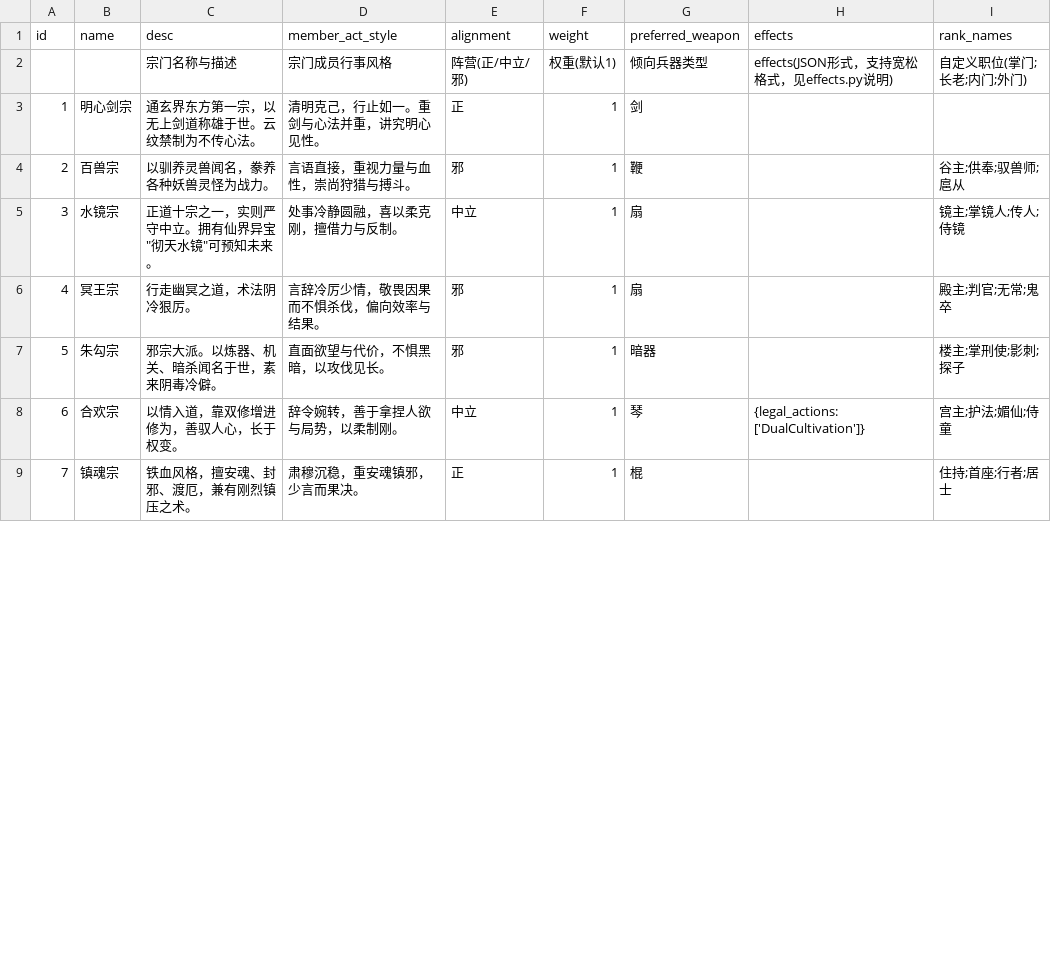
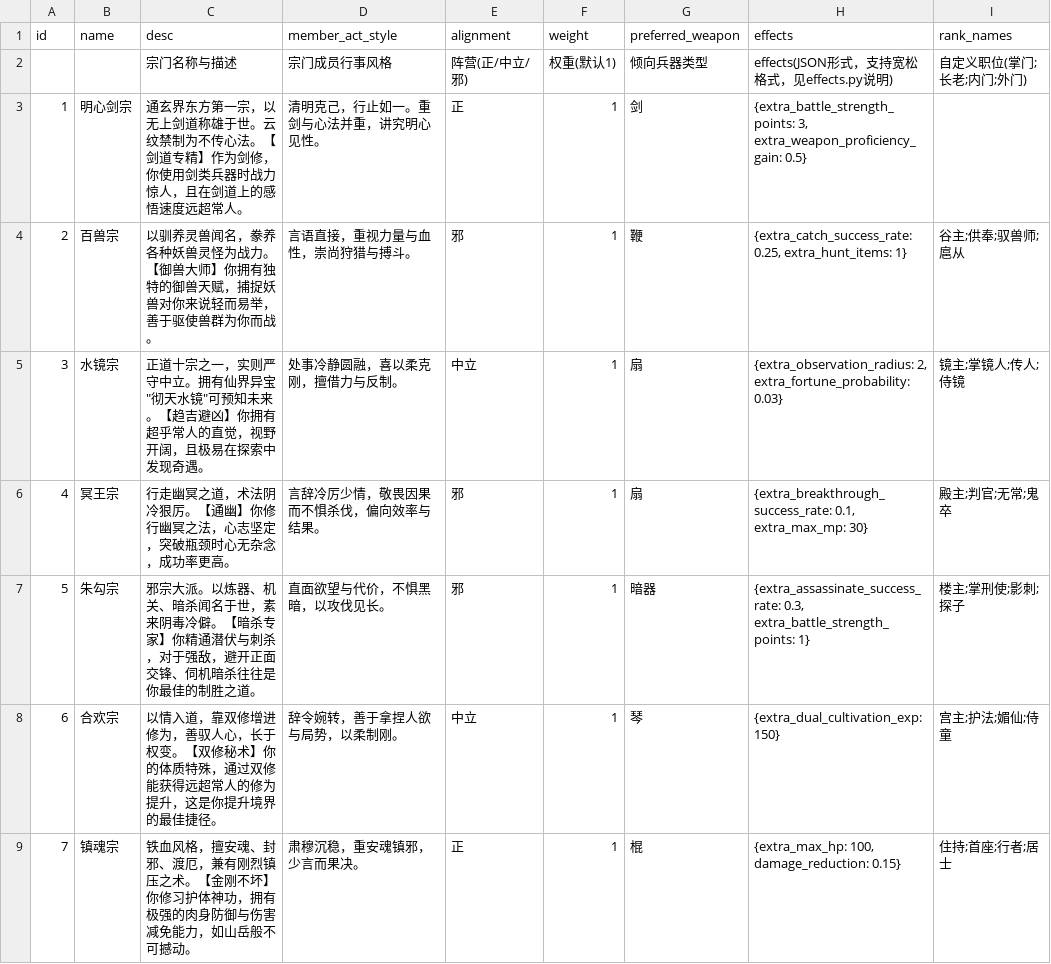
Before and after one commit to MutenRock/cultivation-world-simulator, a CSV file: static/game_configs/sect.csv, drawn as a sheet; only a part is shown; the diff covers the shown part only.

Commit message:
update sect settings

```diff
--- a/static/game_configs/sect.csv
+++ b/static/game_configs/sect.csv
@@ -2,8 +2,8 @@ id,name,desc,member_act_style,alignment,weight,preferred_weapon,effects,rank_nam
 ,,宗门名称与描述,宗门成员行事风格,阵营(正/中立/邪),权重(默认1),倾向兵器类型,"effects(JSON形式，支持宽松格式，见effects.py说明)",自定义职位(掌门;长老;内门;外门)
-1,明心剑宗,通玄界东方第一宗，以无上剑道称雄于世。云纹禁制为不传心法。,清明克己，行止如一。重剑与心法并重，讲究明心见性。,正,1,剑,,
-2,百兽宗,以驯养灵兽闻名，豢养各种妖兽灵怪为战力。,言语直接，重视力量与血性，崇尚狩猎与搏斗。,邪,1,鞭,,谷主;供奉;驭兽师;扈从
-3,水镜宗,正道十宗之一，实则严守中立。拥有仙界异宝"彻天水镜"可预知未来。,处事冷静圆融，喜以柔克刚，擅借力与反制。,中立,1,扇,,镜主;掌镜人;传人;侍镜
-4,冥王宗,行走幽冥之道，术法阴冷狠厉。,言辞冷厉少情，敬畏因果而不惧杀伐，偏向效率与结果。,邪,1,扇,,殿主;判官;无常;鬼卒
-5,朱勾宗,邪宗大派。以炼器、机关、暗杀闻名于世，素来阴毒冷僻。,直面欲望与代价，不惧黑暗，以攻伐见长。,邪,1,暗器,,楼主;掌刑使;影刺;探子
-6,合欢宗,以情入道，靠双修增进修为，善驭人心，长于权变。,辞令婉转，善于拿捏人欲与局势，以柔制刚。,中立,1,琴,{legal_actions: ['DualCultivation']},宫主;护法;媚仙;侍童
-7,镇魂宗,铁血风格，擅安魂、封邪、渡厄，兼有刚烈镇压之术。,肃穆沉稳，重安魂镇邪，少言而果决。,正,1,棍,,住持;首座;行者;居士
+1,明心剑宗,"通玄界东方第一宗，以无上剑道称雄于世。云纹禁制为不传心法。【剑道专精】作为剑修，你使用剑类兵器时战力惊人，且在剑道上的感悟速度远超常人。",清明克己，行止如一。重剑与心法并重，讲究明心见性。,正,1,剑,"{extra_battle_strength_points: 3, extra_weapon_proficiency_gain: 0.5}",
+2,百兽宗,"以驯养灵兽闻名，豢养各种妖兽灵怪为战力。【御兽大师】你拥有独特的御兽天赋，捕捉妖兽对你来说轻而易举，善于驱使兽群为你而战。",言语直接，重视力量与血性，崇尚狩猎与搏斗。,邪,1,鞭,"{extra_catch_success_rate: 0.25, extra_hunt_items: 1}",谷主;供奉;驭兽师;扈从
+3,水镜宗,"正道十宗之一，实则严守中立。拥有仙界异宝""彻天水镜""可预知未来。【趋吉避凶】你拥有超乎常人的直觉，视野开阔，且极易在探索中发现奇遇。",处事冷静圆融，喜以柔克刚，擅借力与反制。,中立,1,扇,"{extra_observation_radius: 2, extra_fortune_probability: 0.03}",镜主;掌镜人;传人;侍镜
+4,冥王宗,"行走幽冥之道，术法阴冷狠厉。【通幽】你修行幽冥之法，心志坚定，突破瓶颈时心无杂念，成功率更高。",言辞冷厉少情，敬畏因果而不惧杀伐，偏向效率与结果。,邪,1,扇,"{extra_breakthrough_success_rate: 0.1, extra_max_mp: 30}",殿主;判官;无常;鬼卒
+5,朱勾宗,"邪宗大派。以炼器、机关、暗杀闻名于世，素来阴毒冷僻。【暗杀专家】你精通潜伏与刺杀，对于强敌，避开正面交锋、伺机暗杀往往是你最佳的制胜之道。",直面欲望与代价，不惧黑暗，以攻伐见长。,邪,1,暗器,"{extra_assassinate_success_rate: 0.3, extra_battle_strength_points: 1}",楼主;掌刑使;影刺;探子
+6,合欢宗,"以情入道，靠双修增进修为，善驭人心，长于权变。【双修秘术】你的体质特殊，通过双修能获得远超常人的修为提升，这是你提升境界的最佳捷径。",辞令婉转，善于拿捏人欲与局势，以柔制刚。,中立,1,琴,"{extra_dual_cultivation_exp: 150}",宫主;护法;媚仙;侍童
+7,镇魂宗,"铁血风格，擅安魂、封邪、渡厄，兼有刚烈镇压之术。【金刚不坏】你修习护体神功，拥有极强的肉身防御与伤害减免能力，如山岳般不可撼动。",肃穆沉稳，重安魂镇邪，少言而果决。,正,1,棍,"{extra_max_hp: 100, damage_reduction: 0.15}",住持;首座;行者;居士
```
Also changed, not shown: 18 edited cells elsewhere in this file, static/game_configs/celestial_phenomenon.csv, tools/extract/cleaned_res.csv, 6 other files.
